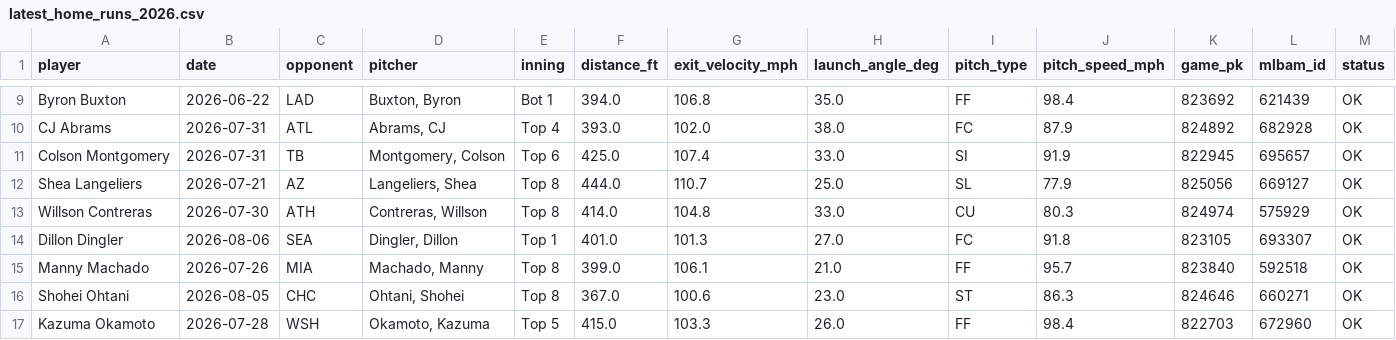
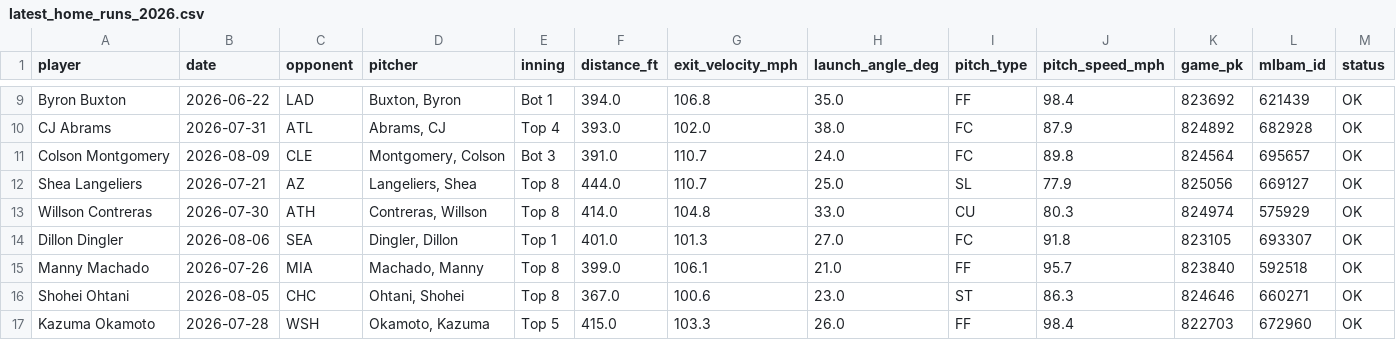
Before and after one commit to psumckoo/HRrecency, a CSV file: output/latest_home_runs_2026.csv, drawn as a sheet; only a part is shown, gaps mark what is left out; the diff covers the shown part only.

```diff
--- a/output/latest_home_runs_2026.csv
+++ b/output/latest_home_runs_2026.csv
@@ -10,3 +10,3 @@ Byron Buxton,2026-06-22,LAD,"Buxton, Byron",Bot 1,394.0,106.8,35.0,FF,98.4,82369
 CJ Abrams,2026-07-31,ATL,"Abrams, CJ",Top 4,393.0,102.0,38.0,FC,87.9,824892,682928,OK
-Colson Montgomery,2026-07-31,TB,"Montgomery, Colson",Top 6,425.0,107.4,33.0,SI,91.9,822945,695657,OK
+Colson Montgomery,2026-08-09,CLE,"Montgomery, Colson",Bot 3,391.0,110.7,24.0,FC,89.8,824564,695657,OK
 Shea Langeliers,2026-07-21,AZ,"Langeliers, Shea",Top 8,444.0,110.7,25.0,SL,77.9,825056,669127,OK
```
Also changed, not shown: 34 edited cells elsewhere in this file.
